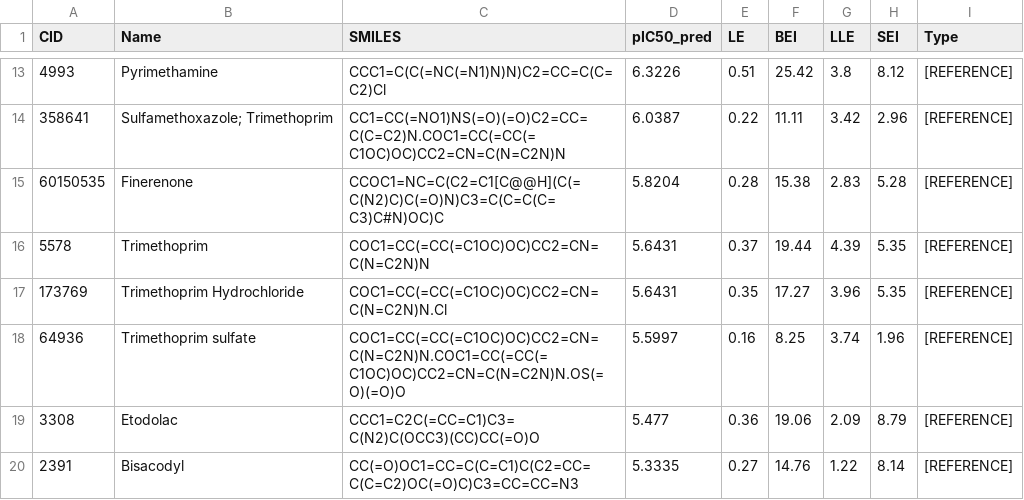
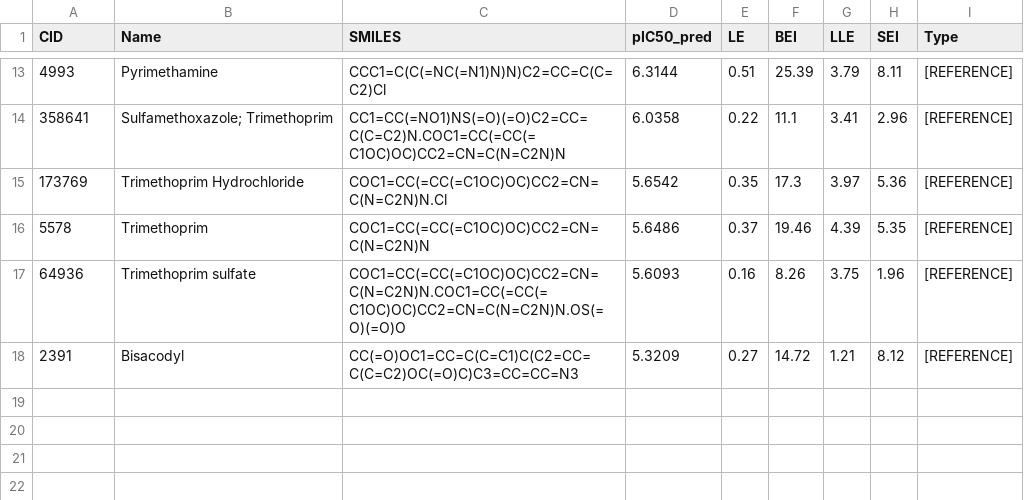
Before and after one commit to aavzpy2023/analysispaperKarimova2025, a CSV file: results/FDA_Candidates_For_Docking.csv, drawn as a sheet; only a part is shown, gaps mark what is left out; the diff covers the shown part only.

```diff
--- a/results/FDA_Candidates_For_Docking.csv
+++ b/results/FDA_Candidates_For_Docking.csv
@@ -13,8 +13,6 @@ CID,Name,SMILES,pIC50_pred,LE,BEI,LLE,SEI,Type
-4993,Pyrimethamine,CCC1=C(C(=NC(=N1)N)N)C2=CC=C(C=C2)Cl,6.3226,0.51,25.42,3.8,8.12,[REFERENCE]
-358641,Sulfamethoxazole; Trimethoprim,CC1=CC(=NO1)NS(=O)(=O)C2=CC=C(C=C2)N.COC1=CC(=CC(=C1OC)OC)CC2=CN=C(N=C2N)N,6.0387,0.22,11.11,3.42,2.96,[REFERENCE]
-60150535,Finerenone,CCOC1=NC=C(C2=C1[C@@H](C(=C(N2)C)C(=O)N)C3=C(C=C(C=C3)C#N)OC)C,5.8204,0.28,15.38,2.83,5.28,[REFERENCE]
-5578,Trimethoprim,COC1=CC(=CC(=C1OC)OC)CC2=CN=C(N=C2N)N,5.6431,0.37,19.44,4.39,5.35,[REFERENCE]
-173769,Trimethoprim Hydrochloride,COC1=CC(=CC(=C1OC)OC)CC2=CN=C(N=C2N)N.Cl,5.6431,0.35,17.27,3.96,5.35,[REFERENCE]
-64936,Trimethoprim sulfate,COC1=CC(=CC(=C1OC)OC)CC2=CN=C(N=C2N)N.COC1=CC(=CC(=C1OC)OC)CC2=CN=C(N=C2N)N.OS(=O)(=O)O,5.5997,0.16,8.25,3.74,1.96,[REFERENCE]
-3308,Etodolac,CCC1=C2C(=CC=C1)C3=C(N2)C(OCC3)(CC)CC(=O)O,5.477,0.36,19.06,2.09,8.79,[REFERENCE]
-2391,Bisacodyl,CC(=O)OC1=CC=C(C=C1)C(C2=CC=C(C=C2)OC(=O)C)C3=CC=CC=N3,5.3335,0.27,14.76,1.22,8.14,[REFERENCE]
+4993,Pyrimethamine,CCC1=C(C(=NC(=N1)N)N)C2=CC=C(C=C2)Cl,6.3144,0.51,25.39,3.79,8.11,[REFERENCE]
+358641,Sulfamethoxazole; Trimethoprim,CC1=CC(=NO1)NS(=O)(=O)C2=CC=C(C=C2)N.COC1=CC(=CC(=C1OC)OC)CC2=CN=C(N=C2N)N,6.0358,0.22,11.1,3.41,2.96,[REFERENCE]
+173769,Trimethoprim Hydrochloride,COC1=CC(=CC(=C1OC)OC)CC2=CN=C(N=C2N)N.Cl,5.6542,0.35,17.3,3.97,5.36,[REFERENCE]
+5578,Trimethoprim,COC1=CC(=CC(=C1OC)OC)CC2=CN=C(N=C2N)N,5.6486,0.37,19.46,4.39,5.35,[REFERENCE]
+64936,Trimethoprim sulfate,COC1=CC(=CC(=C1OC)OC)CC2=CN=C(N=C2N)N.COC1=CC(=CC(=C1OC)OC)CC2=CN=C(N=C2N)N.OS(=O)(=O)O,5.6093,0.16,8.26,3.75,1.96,[REFERENCE]
+2391,Bisacodyl,CC(=O)OC1=CC=C(C=C1)C(C2=CC=C(C=C2)OC(=O)C)C3=CC=CC=N3,5.3209,0.27,14.72,1.21,8.12,[REFERENCE]
```
Also changed, not shown: 5 added rows, 5 removed rows and 20 edited cells elsewhere in this file, 5 other files.
